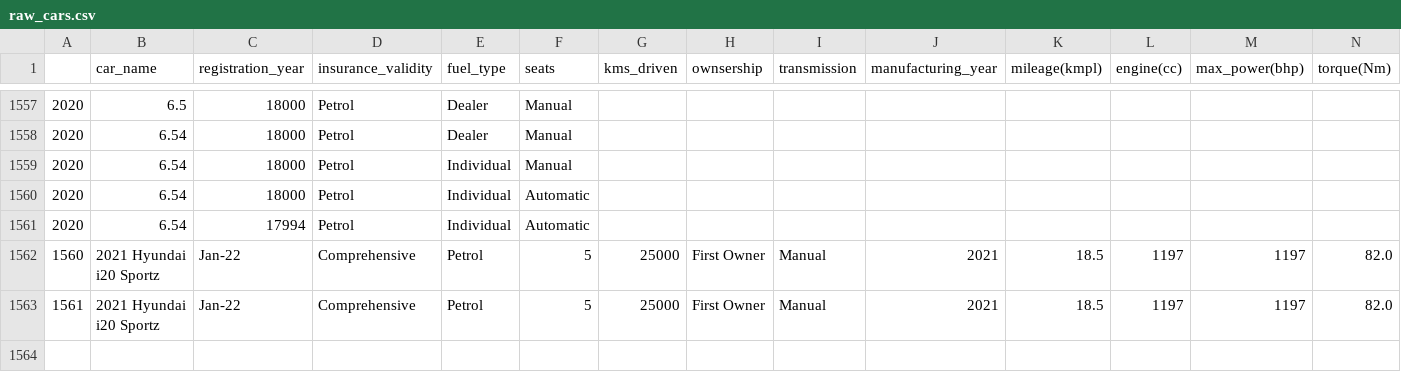
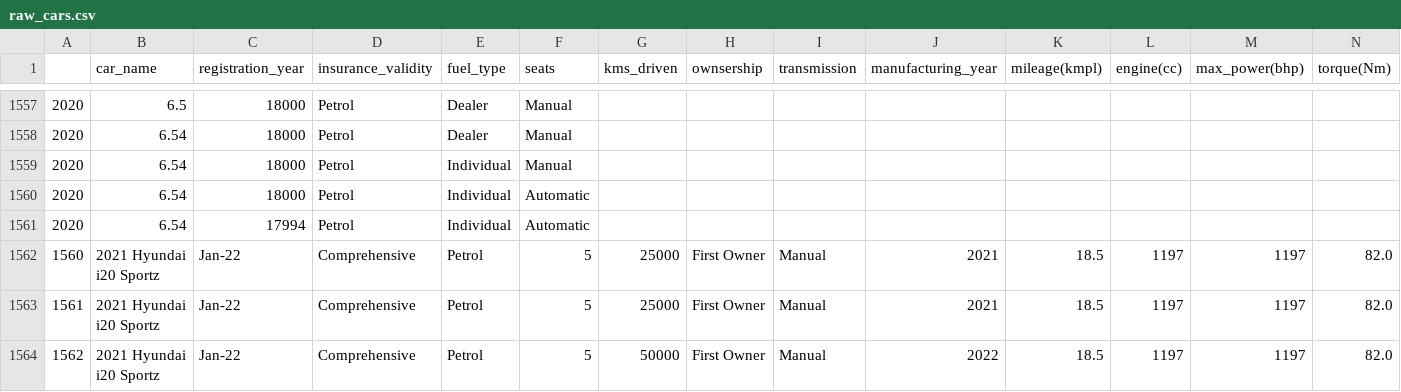
Before and after one commit to anshumanpatra/used-car-dataops-pipeline, a CSV file: data/raw_cars.csv, drawn as a sheet; only a part is shown, gaps mark what is left out; rows hold the shown columns only; the diff names each change by its address in the sheet, - before the commit and + after, or states it on an @@ line.

```diff
--- a/data/raw_cars.csv
+++ b/data/raw_cars.csv
+row 1564: 1562 | 2021 Hyundai i20 Sportz | Jan-22 | Comprehensive | Petrol | 5 | 50000 | First Owner | Manual | 2022 | 18.5 | 1197 | 1197 | 82.0
```
Also changed, not shown: data/processed_cars.csv, 1 other file.
